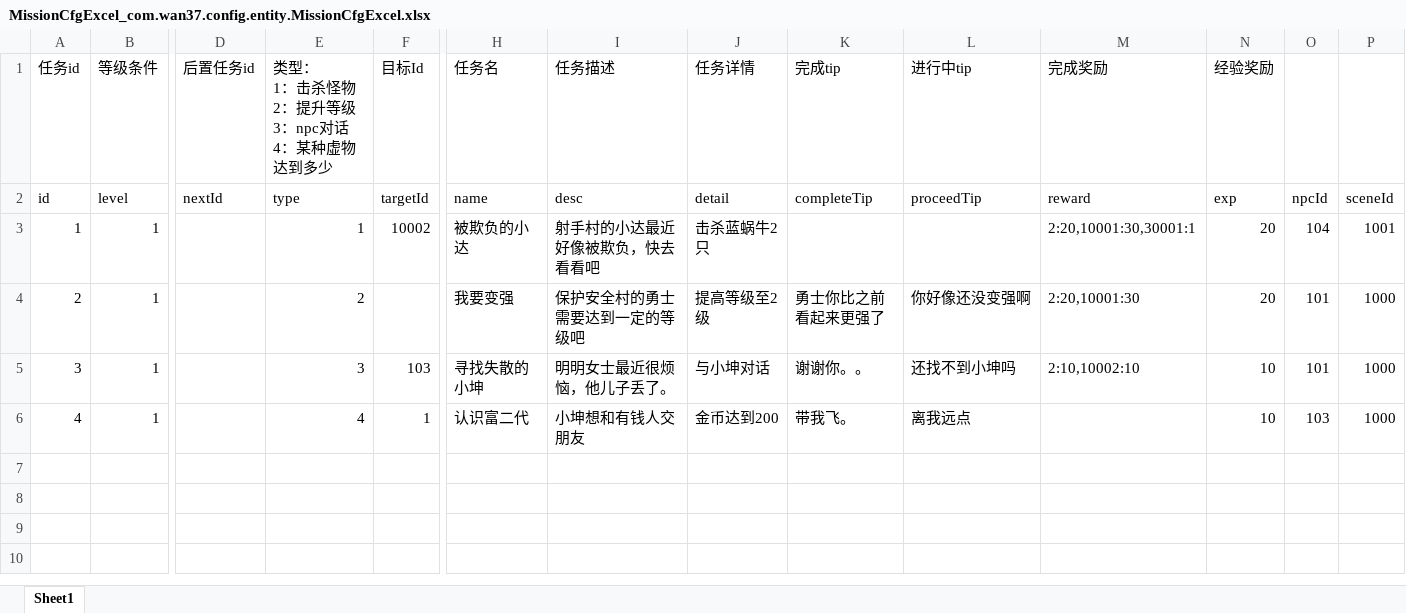
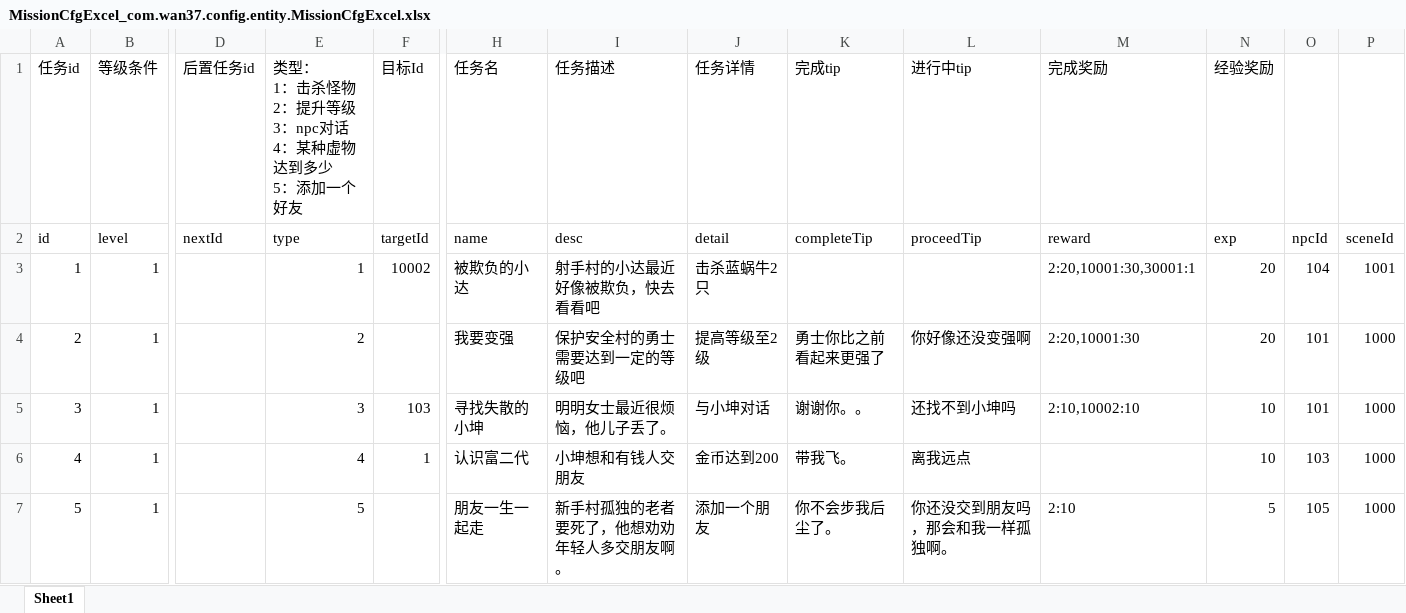
Before and after one commit to brucelevis/mmorpg-linxinda, an Excel workbook: server/docs/MissionCfgExcel_com.wan37.config.entity.MissionCfgExcel.xlsx, sheet Sheet1, drawn as a sheet; only a part is shown, gaps mark what is left out; values as stored, in another font and other column widths than the file's, no borders; rows hold the shown columns only; ↵ is a line break in a cell; the diff names each change by its address in the sheet, - before the commit and + after, or states it on an @@ line.

```diff
--- a/server/docs/MissionCfgExcel_com.wan37.config.entity.MissionCfgExcel.xlsx (sheet Sheet1)
+++ b/server/docs/MissionCfgExcel_com.wan37.config.entity.MissionCfgExcel.xlsx (sheet Sheet1)
-E1: 类型： ↵ 1：击杀怪物 ↵ 2：提升等级 ↵ 3：npc对话 ↵ 4：某种虚物达到多少
+E1: 类型： ↵ 1：击杀怪物 ↵ 2：提升等级 ↵ 3：npc对话 ↵ 4：某种虚物达到多少 ↵ 5：添加一个好友
+row 7: 5 | 1 |  | 5 |  | 朋友一生一起走 | 新手村孤独的老者要死了，他想劝劝年轻人多交朋友啊。 | 添加一个朋友 | 你不会步我后尘了。 | 你还没交到朋友吗，那会和我一样孤独啊。 | 2:10 | 5 | 105 | 1000
```
Also changed, not shown: server/docs/NpcCfgExcel_com.wan37.config.entity.NpcCfgExcel.xlsx, server/docs/SceneCfgExcel_com.wan37.config.entity.SceneCfgExcel.xlsx, 5 other files.
